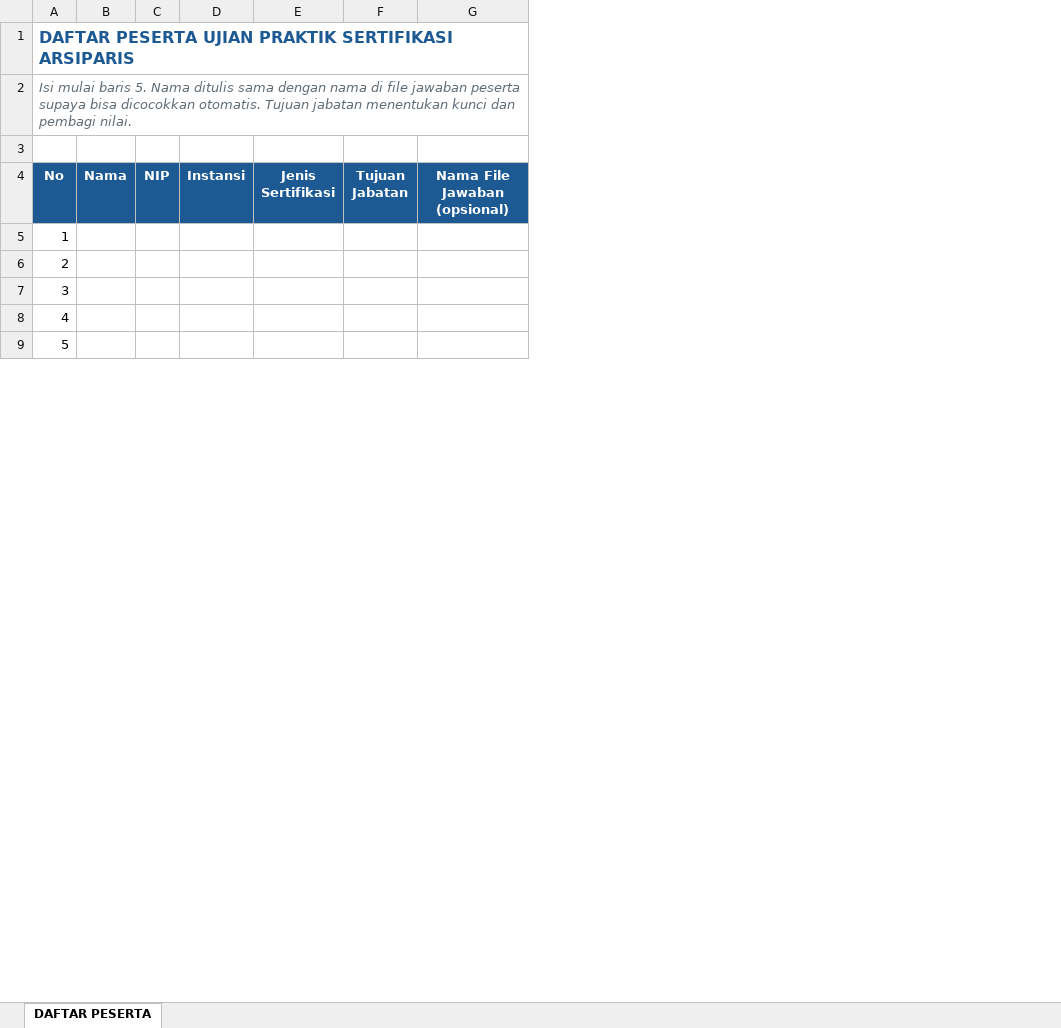
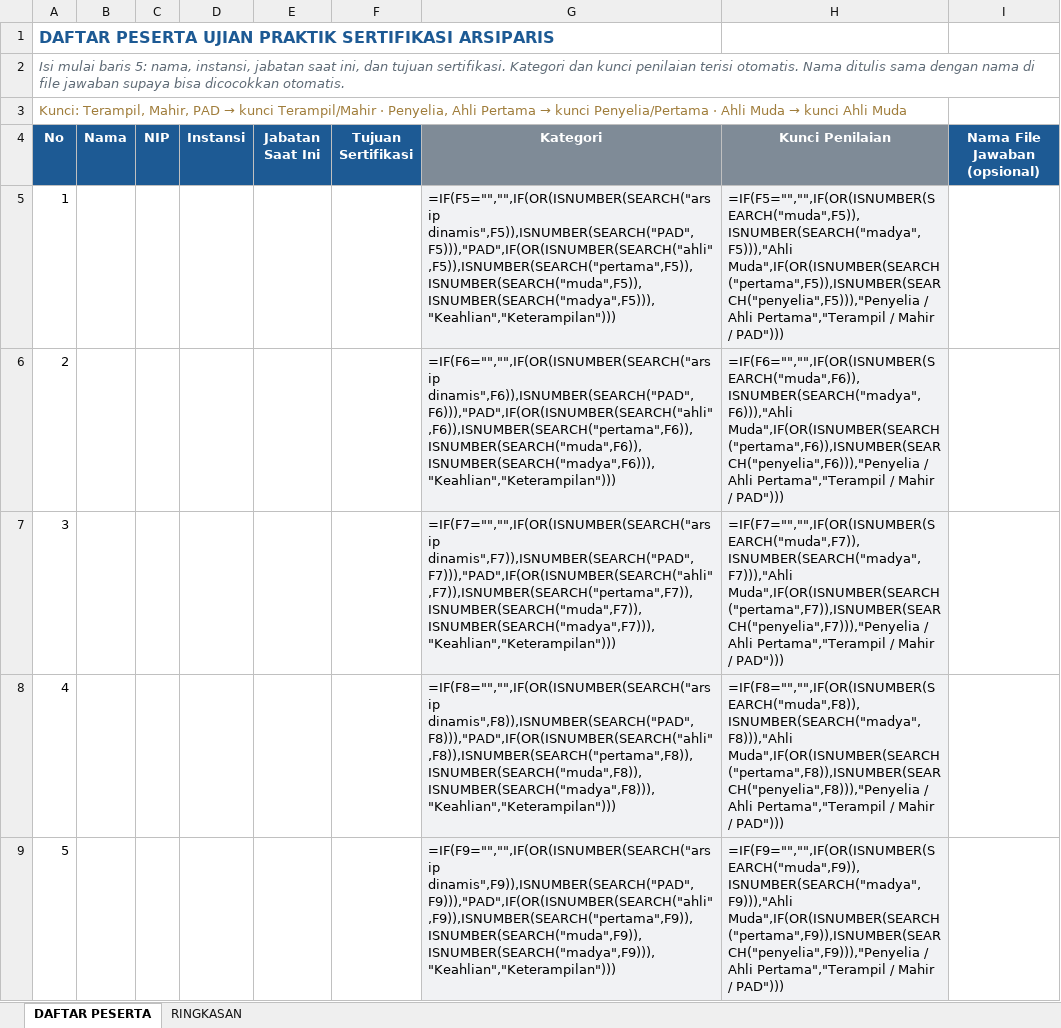
Before and after one commit to wirastriasti-lgtm/ujianpraktik, an Excel workbook: source/Template_Daftar_Peserta.xlsx, sheet DAFTAR PESERTA, drawn as a sheet; only a part is shown; values as stored, in another font and other column widths than the file's, no borders; formulas without a stored value are shown as written; removed rows and columns are numbered as before the commit, all else as after; the diff names each change by its address in the sheet, - before the commit and + after, or states it on an @@ line.

```diff
--- a/source/Template_Daftar_Peserta.xlsx (sheet DAFTAR PESERTA)
+++ b/source/Template_Daftar_Peserta.xlsx (sheet DAFTAR PESERTA)
+sheet tab: RINGKASAN
-column E (Jenis Sertifikasi), empty
-column F (Tujuan Jabatan), empty
+column E (Jabatan Saat Ini), empty
+column F (Tujuan Sertifikasi), empty
+column G (Kategori), rows 5-9: =IF(F5="","",IF(OR(ISNUMBER(SEARCH("arsip dinamis",F5)),ISNUMBER(SEARCH("PAD",F5))),"PAD",IF(OR(ISNUMBER(SEARCH("ahli",F5)),ISNUMBER(SEARCH("pertama",F5)),ISNUMBER(SEARCH("muda",F5)),ISNUMBER(SEARCH("madya",F5))),"Keahlian","Keterampilan"))) | =IF(F6="","",IF(OR(ISNUMBER(SEARCH("arsip dinamis",F6)),ISNUMBER(SEARCH("PAD",F6))),"PAD",IF(OR(ISNUMBER(SEARCH("ahli",F6)),ISNUMBER(SEARCH("pertama",F6)),ISNUMBER(SEARCH("muda",F6)),ISNUMBER(SEARCH("madya",F6))),"Keahlian","Keterampilan"))) | =IF(F7="","",IF(OR(ISNUMBER(SEARCH("arsip dinamis",F7)),ISNUMBER(SEARCH("PAD",F7))),"PAD",IF(OR(ISNUMBER(SEARCH("ahli",F7)),ISNUMBER(SEARCH("pertama",F7)),ISNUMBER(SEARCH("muda",F7)),ISNUMBER(SEARCH("madya",F7))),"Keahlian","Keterampilan"))) | =IF(F8="","",IF(OR(ISNUMBER(SEARCH("arsip dinamis",F8)),ISNUMBER(SEARCH("PAD",F8))),"PAD",IF(OR(ISNUMBER(SEARCH("ahli",F8)),ISNUMBER(SEARCH("pertama",F8)),ISNUMBER(SEARCH("muda",F8)),ISNUMBER(SEARCH("madya",F8))),"Keahlian","Keterampilan"))) | =IF(F9="","",IF(OR(ISNUMBER(SEARCH("arsip dinamis",F9)),ISNUMBER(SEARCH("PAD",F9))),"PAD",IF(OR(ISNUMBER(SEARCH("ahli",F9)),ISNUMBER(SEARCH("pertama",F9)),ISNUMBER(SEARCH("muda",F9)),ISNUMBER(SEARCH("madya",F9))),"Keahlian","Keterampilan")))
+column H (Kunci Penilaian), rows 5-9: =IF(F5="","",IF(OR(ISNUMBER(SEARCH("muda",F5)),ISNUMBER(SEARCH("madya",F5))),"Ahli Muda",IF(OR(ISNUMBER(SEARCH("pertama",F5)),ISNUMBER(SEARCH("penyelia",F5))),"Penyelia / Ahli Pertama","Terampil / Mahir / PAD"))) | =IF(F6="","",IF(OR(ISNUMBER(SEARCH("muda",F6)),ISNUMBER(SEARCH("madya",F6))),"Ahli Muda",IF(OR(ISNUMBER(SEARCH("pertama",F6)),ISNUMBER(SEARCH("penyelia",F6))),"Penyelia / Ahli Pertama","Terampil / Mahir / PAD"))) | =IF(F7="","",IF(OR(ISNUMBER(SEARCH("muda",F7)),ISNUMBER(SEARCH("madya",F7))),"Ahli Muda",IF(OR(ISNUMBER(SEARCH("pertama",F7)),ISNUMBER(SEARCH("penyelia",F7))),"Penyelia / Ahli Pertama","Terampil / Mahir / PAD"))) | =IF(F8="","",IF(OR(ISNUMBER(SEARCH("muda",F8)),ISNUMBER(SEARCH("madya",F8))),"Ahli Muda",IF(OR(ISNUMBER(SEARCH("pertama",F8)),ISNUMBER(SEARCH("penyelia",F8))),"Penyelia / Ahli Pertama","Terampil / Mahir / PAD"))) | =IF(F9="","",IF(OR(ISNUMBER(SEARCH("muda",F9)),ISNUMBER(SEARCH("madya",F9))),"Ahli Muda",IF(OR(ISNUMBER(SEARCH("pertama",F9)),ISNUMBER(SEARCH("penyelia",F9))),"Penyelia / Ahli Pertama","Terampil / Mahir / PAD")))
-A2 (No): …mulai baris 5. Nama ditulis sama dengan nama di file jawaban peserta supaya bisa dicocokkan otomatis. Tujuan jabatan menentukan kunci dan pembagi nilai.
+A2 (No): …mulai baris 5: nama, instansi, jabatan saat ini, dan tujuan sertifikasi. Kategori dan kunci penilaian terisi otomatis. Nama ditulis sama dengan nama di file jawaban supaya bisa dicocokkan otomatis.
@@ A3 (No): (empty) → Kunci: Terampil, Mahir, PAD → kunci Terampil/Mahir · Penyelia, Ahli Pertama → kunci Penyelia/Pertama · Ahli Muda → kunci Ahli Muda @@
```
Also changed, not shown: 4 other files.
